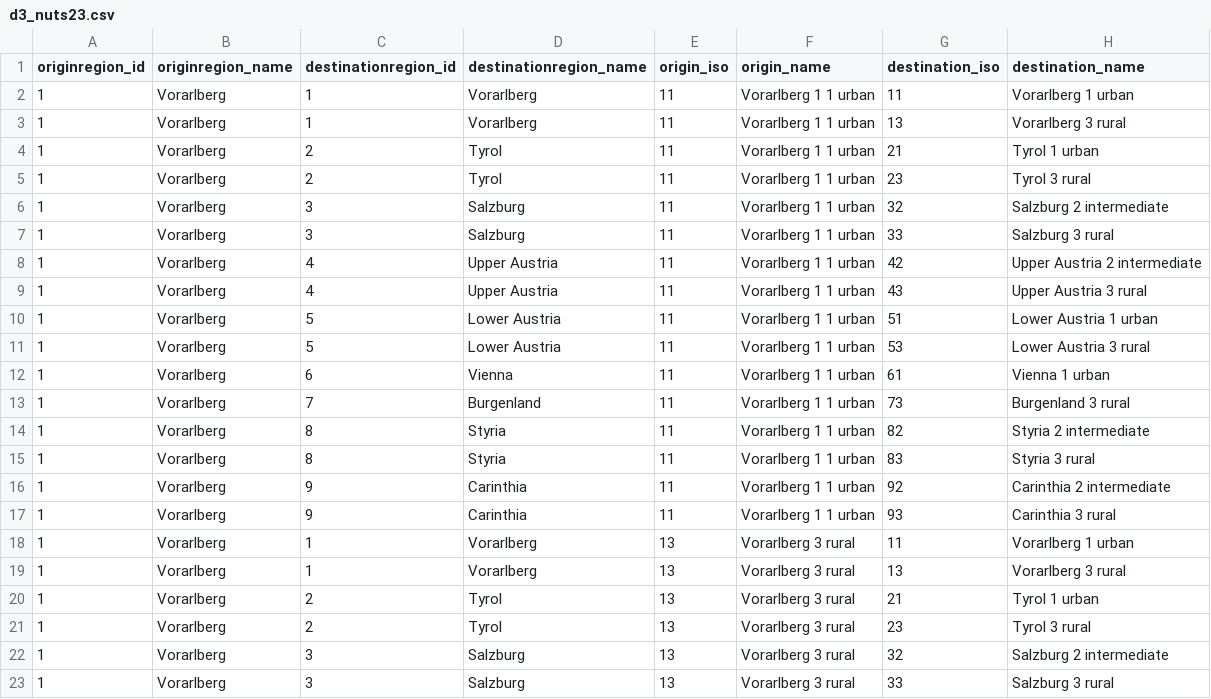
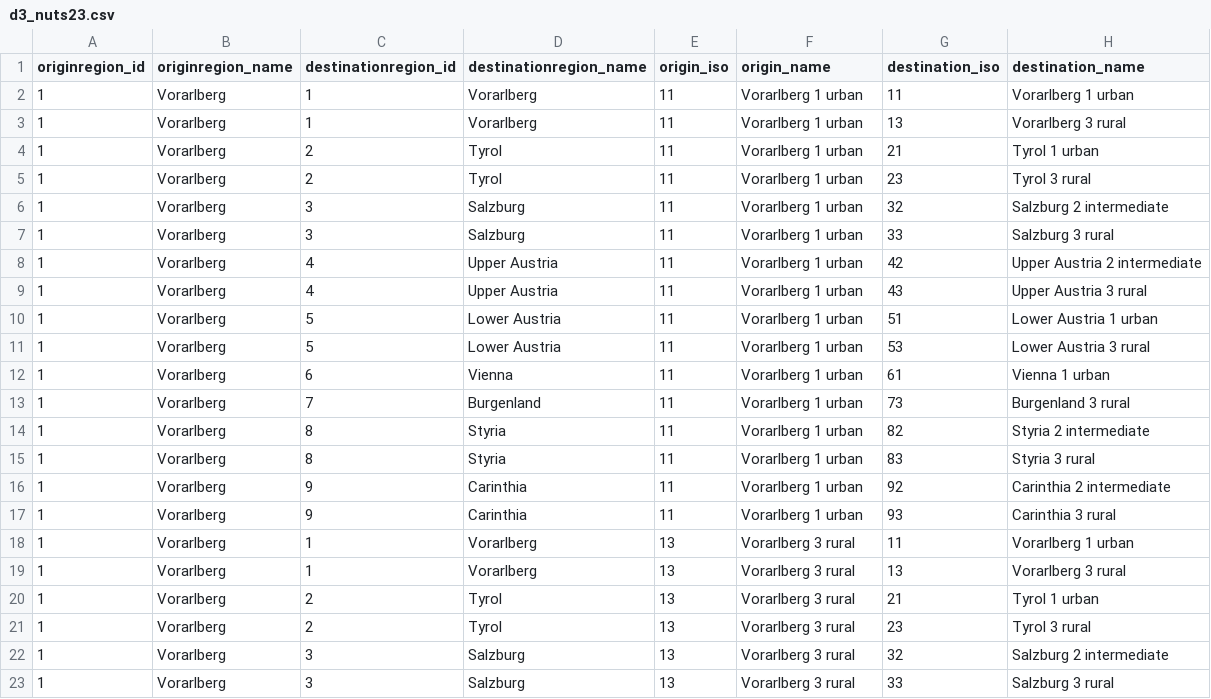
Before and after one commit to NikolaSander/migration-austria-nuts, a CSV file: d3_nuts23.csv, drawn as a sheet; only a part is shown; the diff covers the shown part only; the diff names each change by its address in the sheet, - before the commit and + after, or states it on an @@ line.

```diff
--- a/d3_nuts23.csv
+++ b/d3_nuts23.csv
-F2:F17 (origin_name): Vorarlberg 1 1 urban
+F2:F17 (origin_name): Vorarlberg 1 urban
```
Also changed, not shown: 112 edited cells elsewhere in this file, 1 other file.
